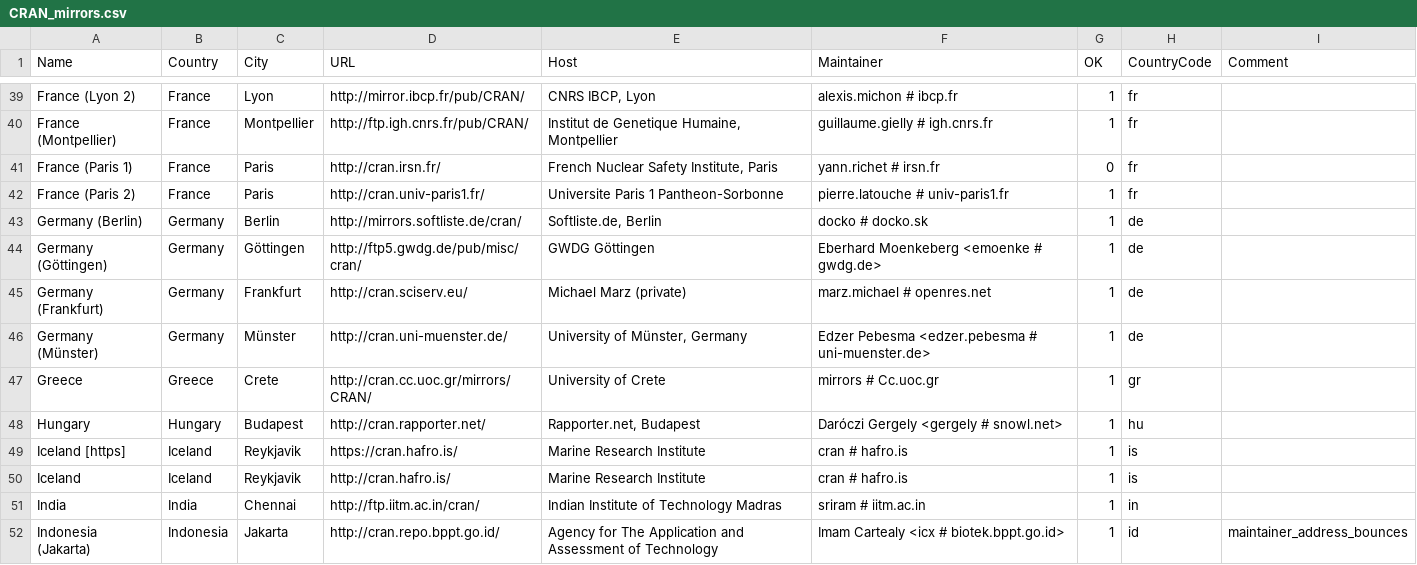
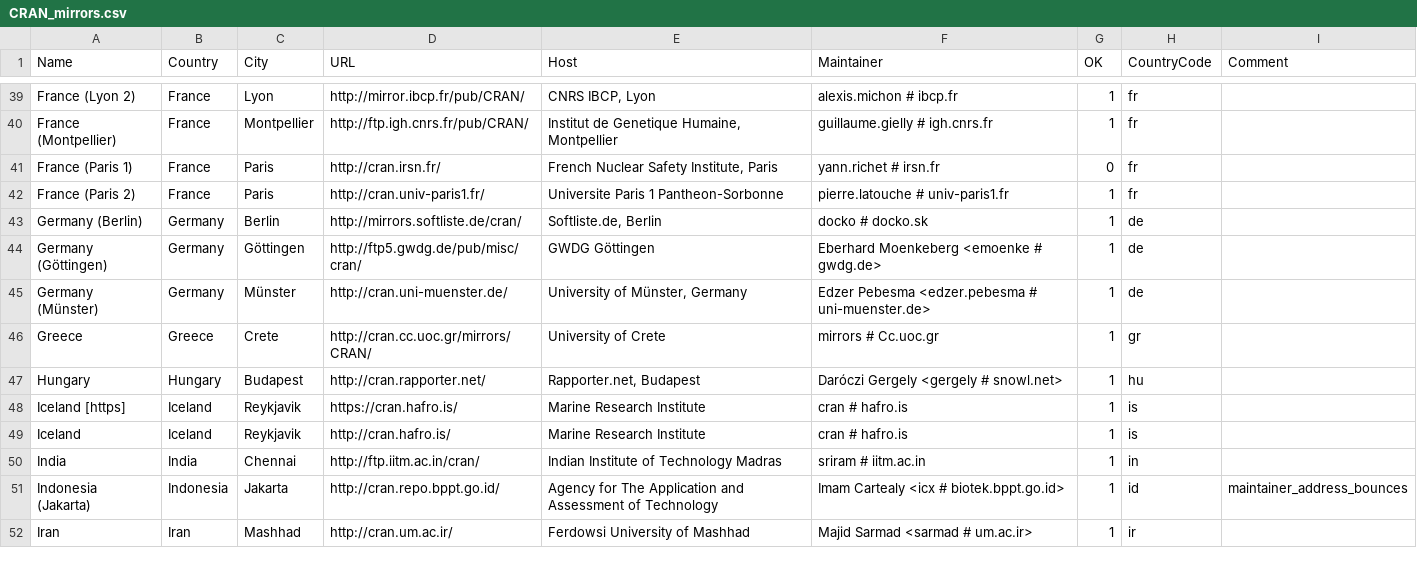
Before and after one commit to LeifAndersen/R, a CSV file: doc/CRAN_mirrors.csv, drawn as a sheet; only a part is shown, gaps mark what is left out; the shorter side is filled out with more unchanged rows; the diff names each change by its address in the sheet, - before the commit and + after, or states it on an @@ line.

Commit message:
Updated.
git-svn-id: https://svn.r-project.org/R/trunk@69056 00db46b3-68df-0310-9c12-caf00c1e9a41

```diff
--- a/doc/CRAN_mirrors.csv
+++ b/doc/CRAN_mirrors.csv
-row 45: Germany (Frankfurt) | Germany | Frankfurt | http://cran.sciserv.eu/ | Michael Marz (private) | marz.michael # openres.net | 1 | de
```
